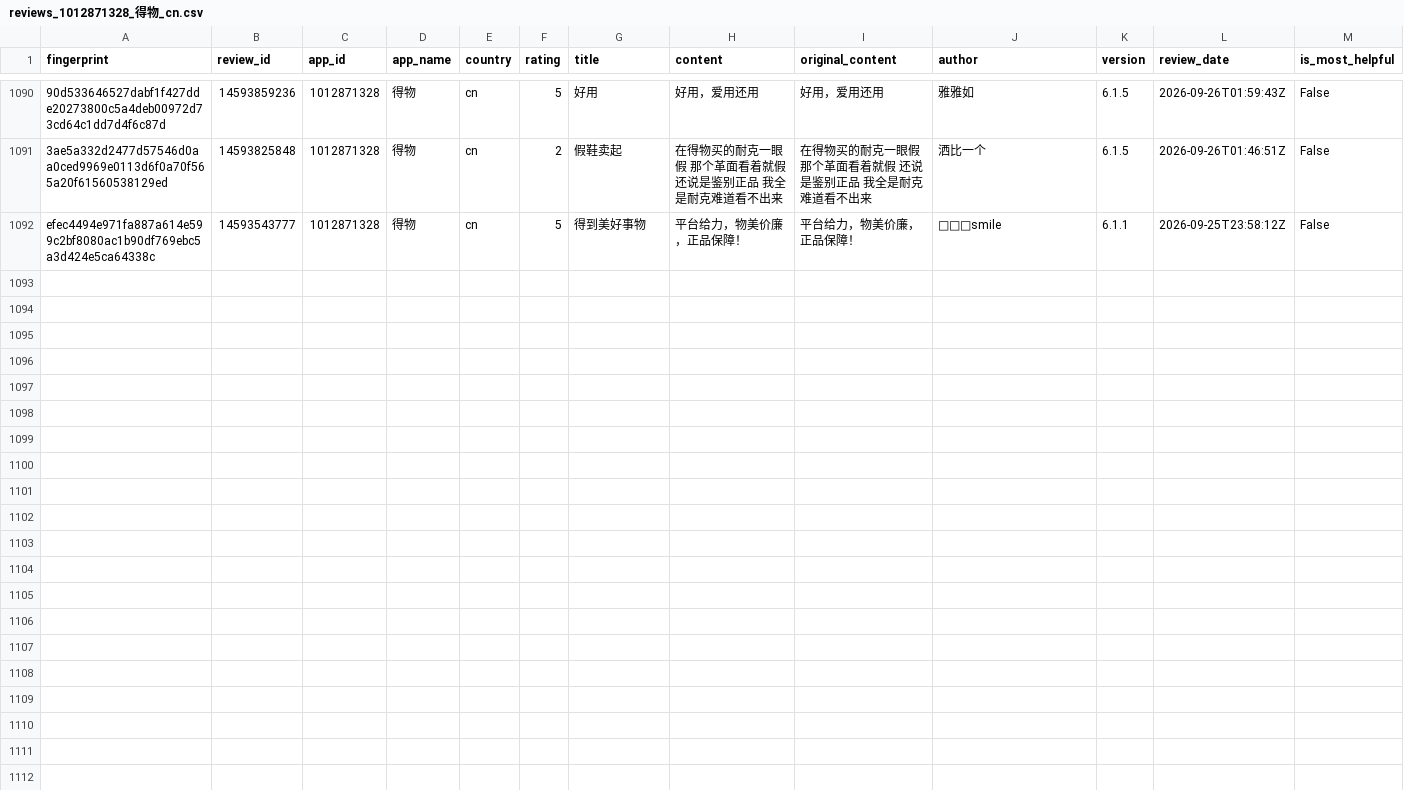
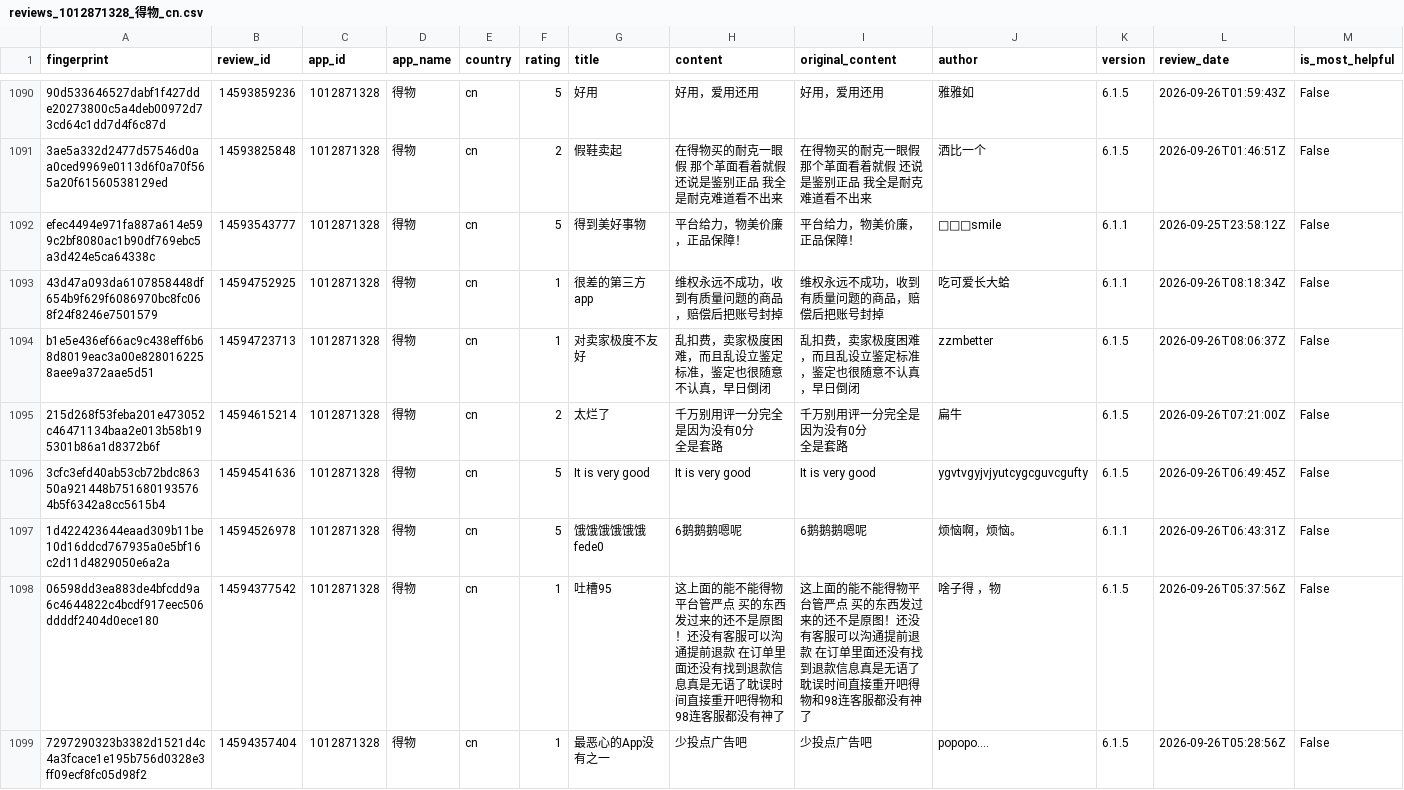
Before and after one commit to pickmiu/appstore-public-data, a CSV file: data/reviews_1012871328_得物_cn.csv, drawn as a sheet; only a part is shown, gaps mark what is left out; rows hold the shown columns only; ↵ is a line break in a cell; the diff names each change by its address in the sheet, - before the commit and + after, or states it on an @@ line.

```diff
--- a/data/reviews_1012871328_得物_cn.csv
+++ b/data/reviews_1012871328_得物_cn.csv
+row 1093: 43d47a093da6107858448df654b9f629f6086970bc8fc068f24f8246e7501579 | 14594752925 | 1012871328 | 得物 | cn | 1 | 很差的第三方app | 维权永远不成功，收到有质量问题的商品，赔偿后把账号封掉 | 维权永远不成功，收到有质量问题的商品，赔偿后把账号封掉 | 吃可爱长大蛤 | 6.1.1 | 2026-09-26T08:18:34Z | False
+row 1094: b1e5e436ef66ac9c438eff6b68d8019eac3a00e8280162258aee9a372aae5d51 | 14594723713 | 1012871328 | 得物 | cn | 1 | 对卖家极度不友好 | 乱扣费，卖家极度困难，而且乱设立鉴定标准，鉴定也很随意不认真，早日倒闭 | 乱扣费，卖家极度困难，而且乱设立鉴定标准，鉴定也很随意不认真，早日倒闭 | zzmbetter | 6.1.5 | 2026-09-26T08:06:37Z | False
+row 1095: 215d268f53feba201e473052c46471134baa2e013b58b195301b86a1d8372b6f | 14594615214 | 1012871328 | 得物 | cn | 2 | 太烂了 | 千万别用评一分完全是因为没有0分 ↵ 全是套路 | 千万别用评一分完全是因为没有0分 ↵ 全是套路 | 扁牛 | 6.1.5 | 2026-09-26T07:21:00Z | False
+row 1096: 3cfc3efd40ab53cb72bdc86350a921448b7516801935764b5f6342a8cc5615b4 | 14594541636 | 1012871328 | 得物 | cn | 5 | It is very good | It is very good | It is very good | ygvtvgyjvjyutcygcguvcgufty | 6.1.5 | 2026-09-26T06:49:45Z | False
+row 1097: 1d422423644eaad309b11be10d16ddcd767935a0e5bf16c2d11d4829050e6a2a | 14594526978 | 1012871328 | 得物 | cn | 5 | 饿饿饿饿饿饿fede0 | 6鹅鹅鹅嗯呢 | 6鹅鹅鹅嗯呢 | 烦恼啊，烦恼。 | 6.1.1 | 2026-09-26T06:43:31Z | False
+row 1098: 06598dd3ea883de4bfcdd9a6c4644822c4bcdf917eec506ddddf2404d0ece180 | 14594377542 | 1012871328 | 得物 | cn | 1 | 吐槽95 | 这上面的能不能得物平台管严点 买的东西发过来的还不是原图！还没有客服可以沟通提前退款 在订单里面还没有找到退款信息真是无语了耽误时间直接重开吧得物和98连客服都没有神了 | 这上面的能不能得物平台管严点 买的东西发过来的还不是原图！还没有客服可以沟通提前退款 在订单里面还没有找到退款信息真是无语了耽误时间直接重开吧得物和98连客服都没有神了 | 啥子得 ，物 | 6.1.5 | 2026-09-26T05:37:56Z | False
+row 1099: 7297290323b3382d1521d4c4a3fcace1e195b756d0328e3ff09ecf8fc05d98f2 | 14594357404 | 1012871328 | 得物 | cn | 1 | 最恶心的App没有之一 | 少投点广告吧 | 少投点广告吧 | popopo…. | 6.1.5 | 2026-09-26T05:28:56Z | False
```
Also changed, not shown: data/reviews_414245413_京东_cn.csv, 2 other files.
